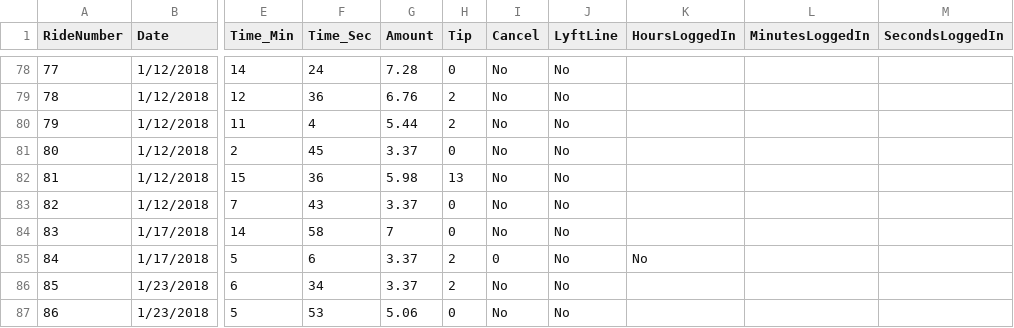
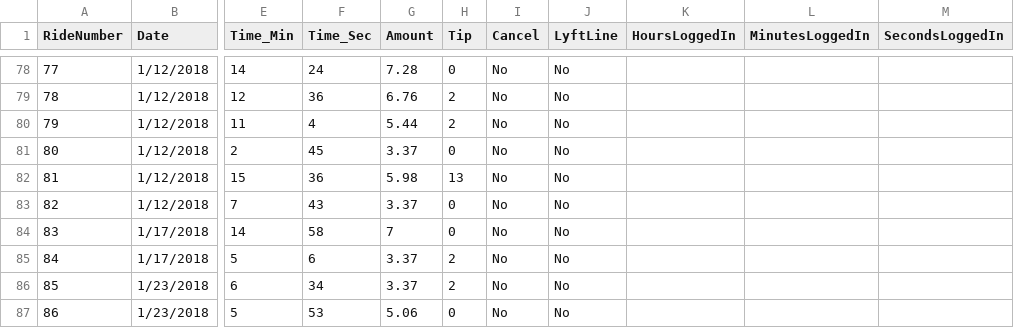
Before and after one commit to Spoted21/lyft, a CSV file: lyft2.csv, drawn as a sheet; only a part is shown, gaps mark what is left out; the diff names each change by its address in the sheet, - before the commit and + after, or states it on an @@ line.

Commit message:
Update lyft2.csv

```diff
--- a/lyft2.csv
+++ b/lyft2.csv
-I85 (Cancel): 0
+I85 (Cancel): No
-K85 (HoursLoggedIn): No
+K85 (HoursLoggedIn): (empty)
```
